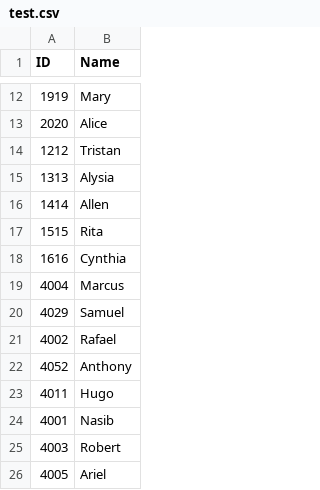
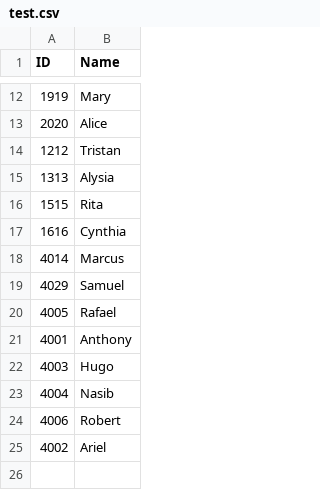
Before and after one commit to soen341ThinkVision/-ThinkVision-SOEN341_Project_F24-, a CSV file: app/test.csv, drawn as a sheet; only a part is shown, gaps mark what is left out.

Commit message:
bribe offer interface and updated tests

```diff
--- a/app/test.csv
+++ b/app/test.csv
@@ -15,12 +15,11 @@ ID,Name
 1313,Alysia
-1414,Allen
 1515,Rita
 1616,Cynthia
-4004,Marcus
+4014,Marcus
 4029,Samuel
-4002,Rafael
-4052,Anthony
-4011,Hugo
-4001,Nasib
-4003,Robert
-4005,Ariel
+4005,Rafael
+4001,Anthony
+4003,Hugo
+4004,Nasib
+4006,Robert
+4002,Ariel
```
Also changed, not shown: 6 other files.
